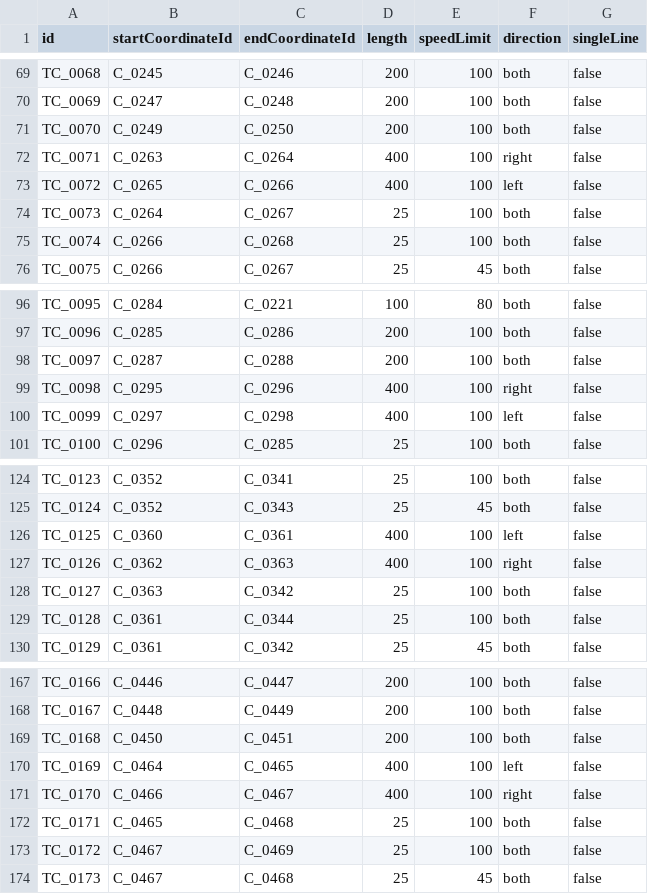
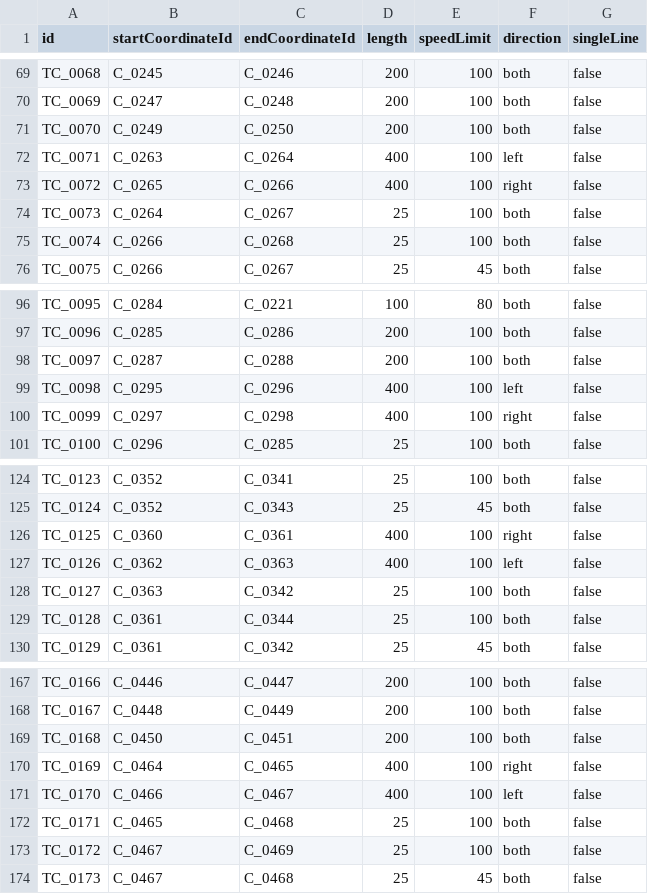
Before and after one commit to p4ken/CTCLive-CustomMaps, a CSV file: map_20261025170633_b3fd/Data/map_20261025170633_b3fd/track_circuits.csv, drawn as a sheet; only a part is shown, gaps mark what is left out; the diff covers the shown part only.

```diff
--- a/map_20261025170633_b3fd/Data/map_20261025170633_b3fd/track_circuits.csv
+++ b/map_20261025170633_b3fd/Data/map_20261025170633_b3fd/track_circuits.csv
@@ -71,4 +71,4 @@ TC_0069,C_0247,C_0248,200,100,both,false
 TC_0070,C_0249,C_0250,200,100,both,false
-TC_0071,C_0263,C_0264,400,100,right,false
-TC_0072,C_0265,C_0266,400,100,left,false
+TC_0071,C_0263,C_0264,400,100,left,false
+TC_0072,C_0265,C_0266,400,100,right,false
 TC_0073,C_0264,C_0267,25,100,both,false
@@ -98,4 +98,4 @@ TC_0096,C_0285,C_0286,200,100,both,false
 TC_0097,C_0287,C_0288,200,100,both,false
-TC_0098,C_0295,C_0296,400,100,right,false
-TC_0099,C_0297,C_0298,400,100,left,false
+TC_0098,C_0295,C_0296,400,100,left,false
+TC_0099,C_0297,C_0298,400,100,right,false
 TC_0100,C_0296,C_0285,25,100,both,false
@@ -125,4 +125,4 @@ TC_0123,C_0352,C_0341,25,100,both,false
 TC_0124,C_0352,C_0343,25,45,both,false
-TC_0125,C_0360,C_0361,400,100,left,false
-TC_0126,C_0362,C_0363,400,100,right,false
+TC_0125,C_0360,C_0361,400,100,right,false
+TC_0126,C_0362,C_0363,400,100,left,false
 TC_0127,C_0363,C_0342,25,100,both,false
@@ -169,4 +169,4 @@ TC_0167,C_0448,C_0449,200,100,both,false
 TC_0168,C_0450,C_0451,200,100,both,false
-TC_0169,C_0464,C_0465,400,100,left,false
-TC_0170,C_0466,C_0467,400,100,right,false
+TC_0169,C_0464,C_0465,400,100,right,false
+TC_0170,C_0466,C_0467,400,100,left,false
 TC_0171,C_0465,C_0468,25,100,both,false
```
Also changed, not shown: 21 edited cells elsewhere in this file, map_20261025170633_b3fd/Data/map_20261025170633_b3fd/coordinates.csv.
